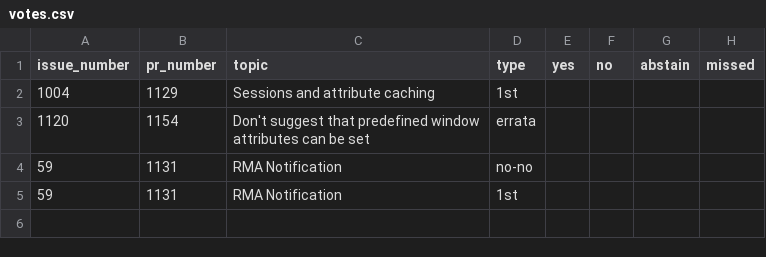
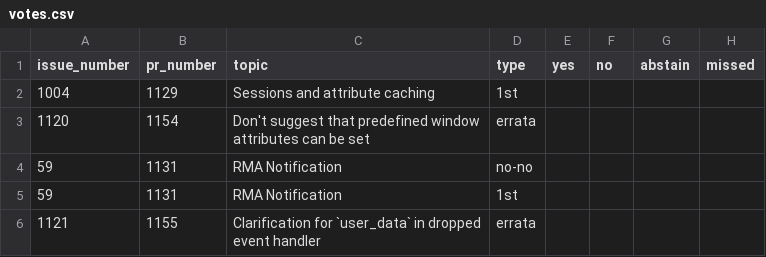
Before and after one commit to mpi-forum/mpi-forum.github.io, a CSV file: _data/meetings/2026/10/votes.csv, drawn as a sheet.

```diff
--- a/_data/meetings/2026/10/votes.csv
+++ b/_data/meetings/2026/10/votes.csv
@@ -5 +5,2 @@ issue_number,pr_number,topic,type,yes,no,abstain,missed
 59,1131,"RMA Notification",1st
+1121,1155,"Clarification for `user_data` in dropped event handler",errata
```
Also changed, not shown: 1 other file.
